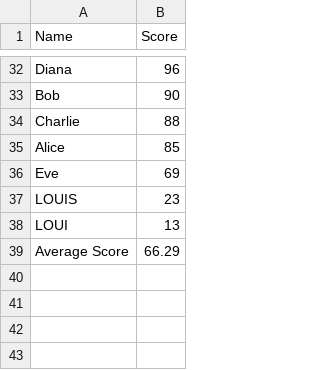
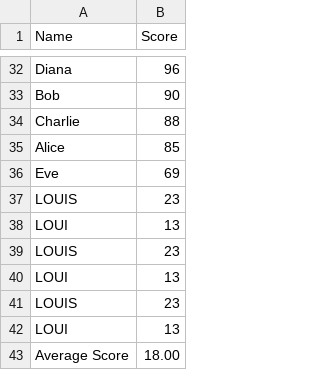
Before and after one commit to LouisCaiKM7/2024-Project-score-manager-github, a CSV file: v1/ScoreResult.csv, drawn as a sheet; only a part is shown, gaps mark what is left out.

```diff
--- a/v1/ScoreResult.csv
+++ b/v1/ScoreResult.csv
@@ -38,2 +38,6 @@ LOUIS,23
 LOUI,13
-Average Score,66.29
+LOUIS,23
+LOUI,13
+LOUIS,23
+LOUI,13
+Average Score,18.00
```
Also changed, not shown: 5 other files.
